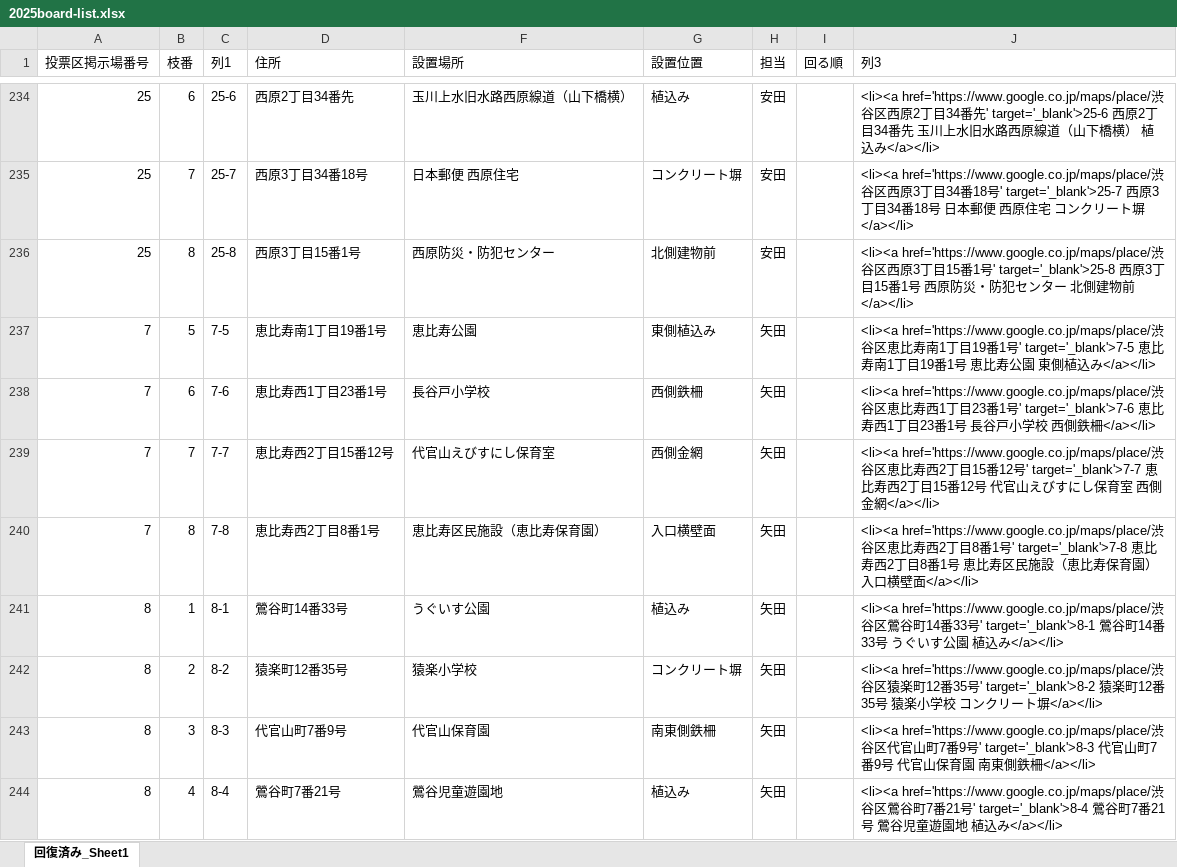
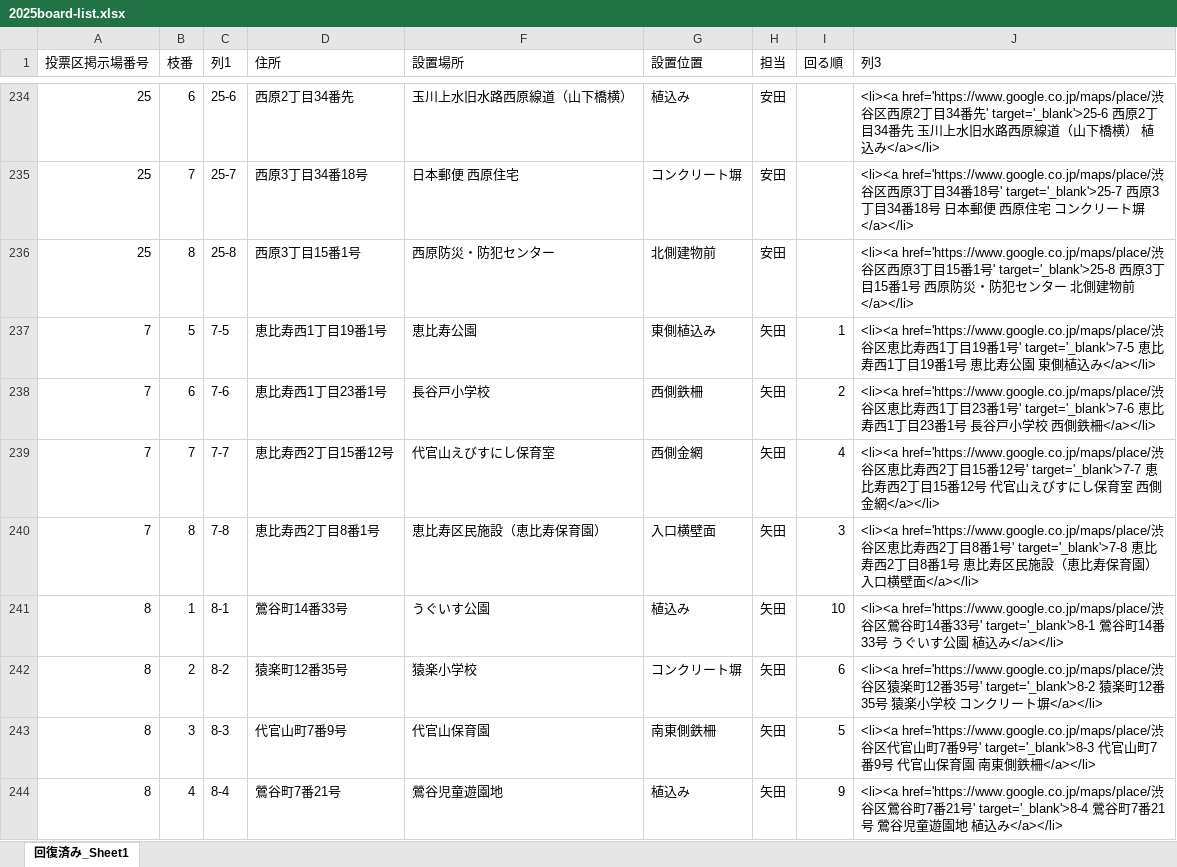
Before and after one commit to sammyppr/r-shibuya, an Excel workbook: 2025board-list.xlsx, sheet 回復済み_Sheet1, drawn as a sheet; only a part is shown, gaps mark what is left out; values as stored, in another font and other column widths than the file's, no borders; table styles not drawn; the diff covers the shown part only; the diff names each change by its address in the sheet, - before the commit and + after, or states it on an @@ line.

Commit message:
2025board-list update

```diff
--- a/2025board-list.xlsx (sheet 回復済み_Sheet1)
+++ b/2025board-list.xlsx (sheet 回復済み_Sheet1)
-D237 (住所): 恵比寿南1丁目19番1号
+D237 (住所): 恵比寿西1丁目19番1号
-I237 (回る順): (empty)
+I237 (回る順): 1
-J237 (列3): …比寿南1丁目19番1号' target='_blank'>7-5 恵比寿南1丁…
+J237 (列3): …比寿西1丁目19番1号' target='_blank'>7-5 恵比寿西1丁…
-I238 (回る順): (empty)
+I238 (回る順): 2
-I239 (回る順): (empty)
+I239 (回る順): 4
-I240 (回る順): (empty)
+I240 (回る順): 3
-I241 (回る順): (empty)
+I241 (回る順): 10
-I242 (回る順): (empty)
+I242 (回る順): 6
-I243 (回る順): (empty)
+I243 (回る順): 5
-I244 (回る順): (empty)
+I244 (回る順): 9
```
Also changed, not shown: 7 edited cells elsewhere in this sheet, hidden cells.
